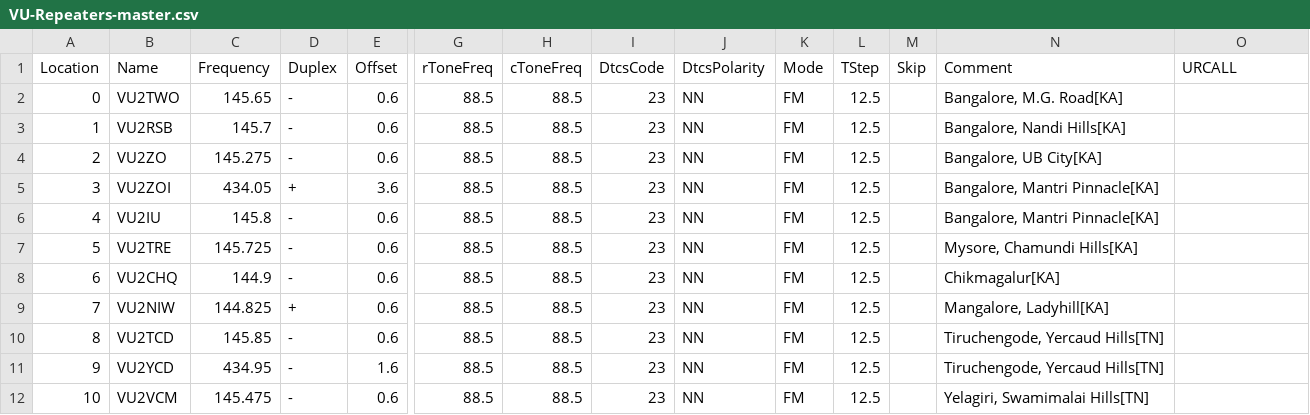
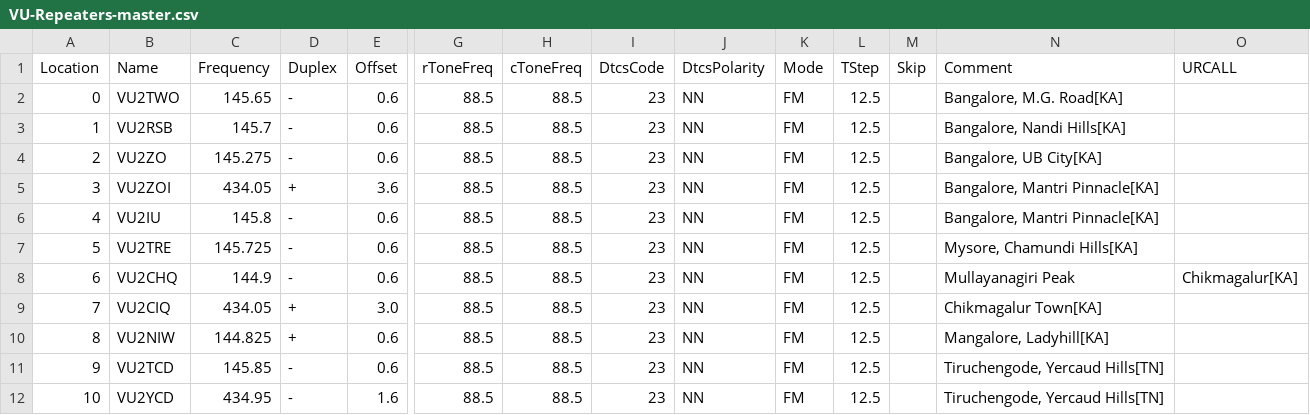
Before and after one commit to bejoysat/amateurradio, a CSV file: Repeaters/VU-Repeaters-master.csv, drawn as a sheet; only a part is shown, gaps mark what is left out; the shorter side is filled out with more unchanged rows; addresses are those after the commit; rows hold the shown columns only; the diff names each change by its address in the sheet, - before the commit and + after, or states it on an @@ line.

Commit message:
Update VU-Repeaters-master.csv
Added VU2CIQ

```diff
--- a/Repeaters/VU-Repeaters-master.csv
+++ b/Repeaters/VU-Repeaters-master.csv
-N8 (Comment): Chikmagalur[KA]
+N8 (Comment): Mullayanagiri Peak
-O8 (URCALL): (empty)
+O8 (URCALL): Chikmagalur[KA]
+row 9: 7 | VU2CIQ | 434.05 | + | 3.0 | 88.5 | 88.5 | 23 | NN | FM | 12.5 |  | Chikmagalur Town[KA]
@@ column A (Location) renumbered from row 10 down @@
```
